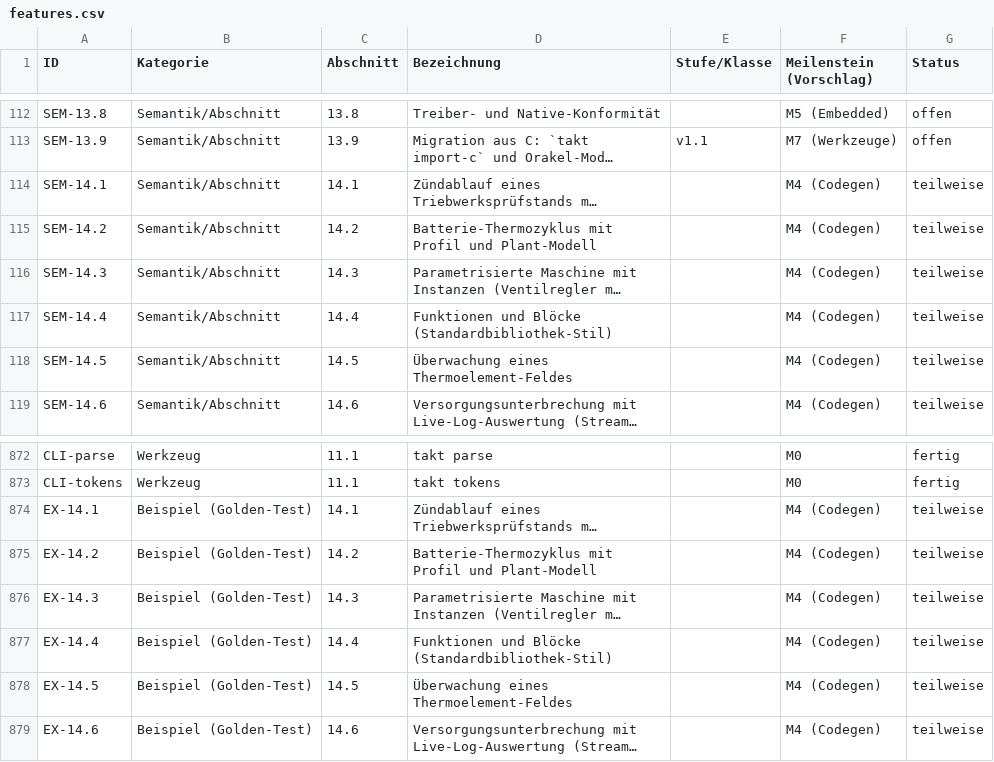
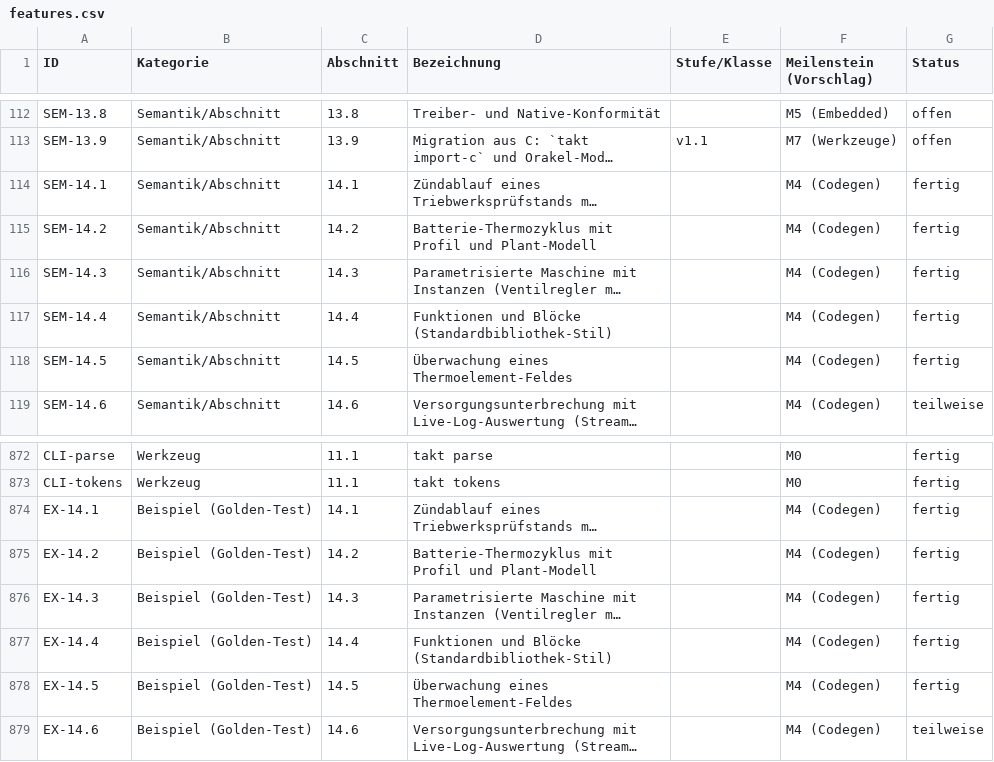
Before and after one commit to mannomannX/takt, a CSV file: plan/features.csv, drawn as a sheet; only a part is shown, gaps mark what is left out; long unchanged cells end in …; the diff names each change by its address in the sheet, - before the commit and + after, or states it on an @@ line.

```diff
--- a/plan/features.csv
+++ b/plan/features.csv
-G114:G118 (Status): teilweise
+G114:G118 (Status): fertig
-G874:G878 (Status): teilweise
+G874:G878 (Status): fertig
```
Also changed, not shown: 1 other file.
